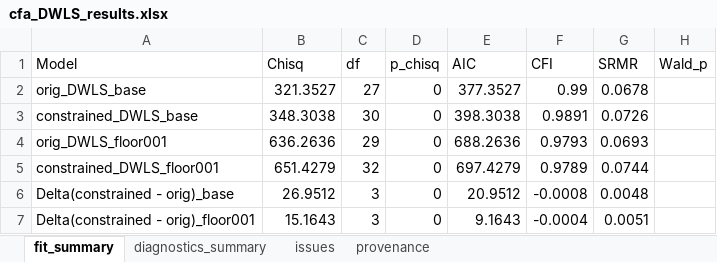
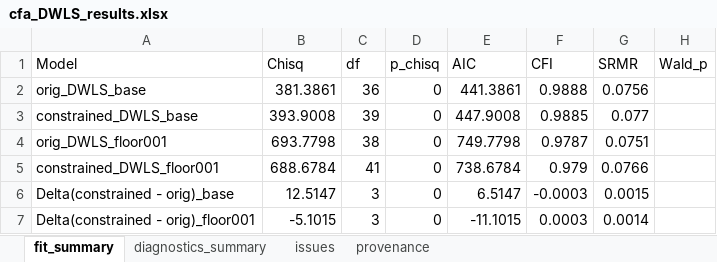
Before and after one commit to kschaumb/GENIE_GSEM, an Excel workbook: gsem/gsem_output/disorder_cfa/cfa_DWLS_results.xlsx, sheet fit_summary, drawn as a sheet; values as stored, in another font and other column widths than the file's, no borders; the diff names each change by its address in the sheet, - before the commit and + after, or states it on an @@ line.

```diff
--- a/gsem/gsem_output/disorder_cfa/cfa_DWLS_results.xlsx (sheet fit_summary)
+++ b/gsem/gsem_output/disorder_cfa/cfa_DWLS_results.xlsx (sheet fit_summary)
-B2 (Chisq): 321.3527
+B2 (Chisq): 381.3861
-C2 (df): 27
+C2 (df): 36
-E2 (AIC): 377.3527
+E2 (AIC): 441.3861
-F2 (CFI): 0.99
+F2 (CFI): 0.9888
-G2 (SRMR): 0.0678
+G2 (SRMR): 0.0756
-B3 (Chisq): 348.3038
+B3 (Chisq): 393.9008
-C3 (df): 30
+C3 (df): 39
-E3 (AIC): 398.3038
+E3 (AIC): 447.9008
-F3 (CFI): 0.9891
+F3 (CFI): 0.9885
-G3 (SRMR): 0.0726
+G3 (SRMR): 0.077
-B4 (Chisq): 636.2636
+B4 (Chisq): 693.7798
-C4 (df): 29
+C4 (df): 38
-E4 (AIC): 688.2636
+E4 (AIC): 749.7798
-F4 (CFI): 0.9793
+F4 (CFI): 0.9787
-G4 (SRMR): 0.0693
+G4 (SRMR): 0.0751
-B5 (Chisq): 651.4279
+B5 (Chisq): 688.6784
-C5 (df): 32
+C5 (df): 41
-E5 (AIC): 697.4279
+E5 (AIC): 738.6784
-F5 (CFI): 0.9789
+F5 (CFI): 0.979
-G5 (SRMR): 0.0744
+G5 (SRMR): 0.0766
-B6 (Chisq): 26.9512
+B6 (Chisq): 12.5147
-E6 (AIC): 20.9512
+E6 (AIC): 6.5147
-F6 (CFI): -0.0008
+F6 (CFI): -0.0003
-G6 (SRMR): 0.0048
+G6 (SRMR): 0.0015
-B7 (Chisq): 15.1643
+B7 (Chisq): -5.1015
-E7 (AIC): 9.1643
+E7 (AIC): -11.1015
-F7 (CFI): -0.0004
+F7 (CFI): 0.0003
-G7 (SRMR): 0.0051
+G7 (SRMR): 0.0014
```
Also changed, not shown: sheet issues, sheet diagnostics_summary, sheet provenance, gsem/gsem_output/Supplemental_Tables.xlsx, gsem/gsem_output/symptoms_cfa/cfa_DWLS_results.xlsx, 21 other files.
